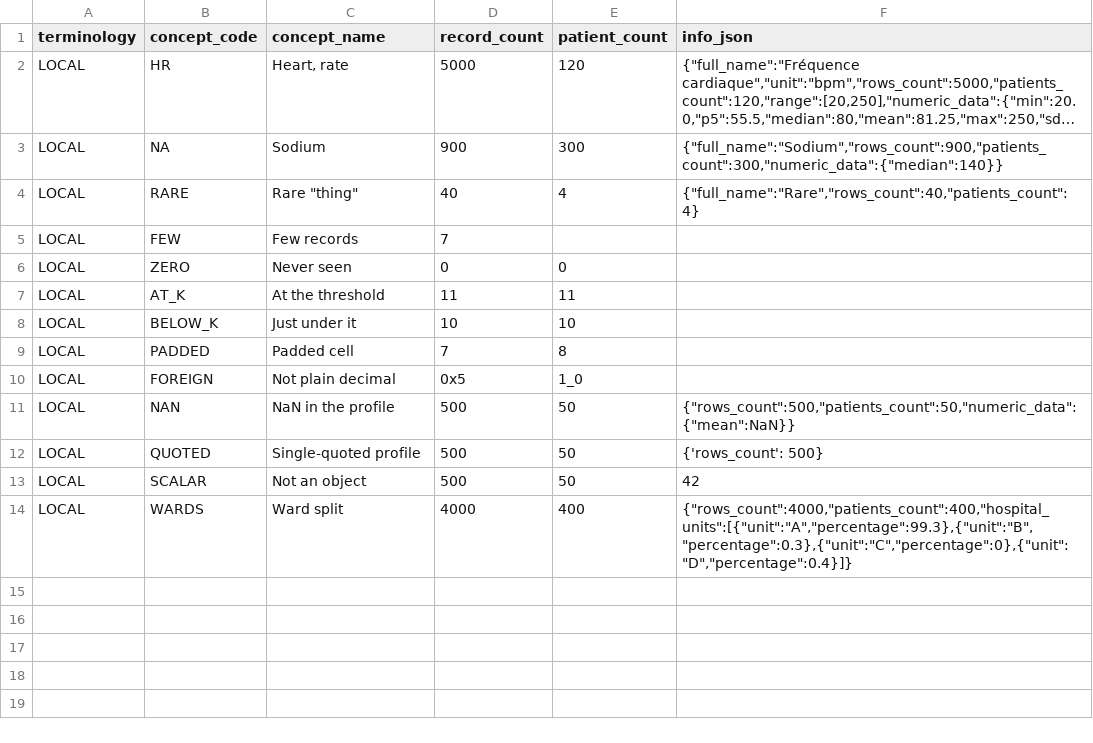
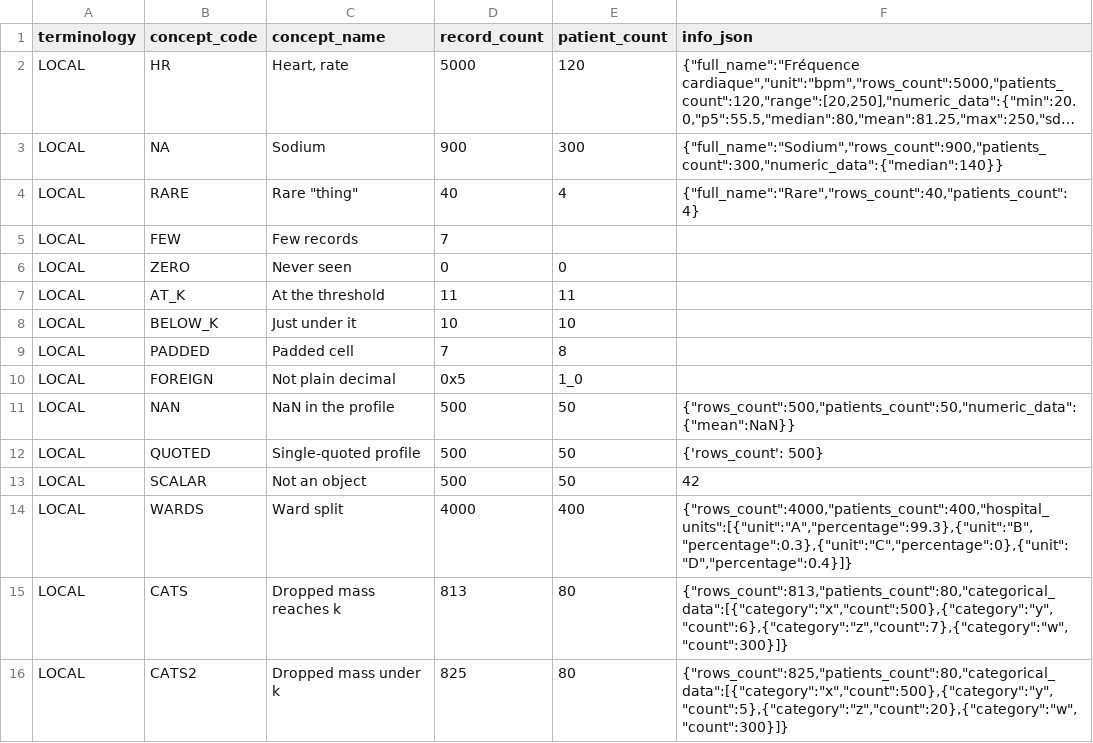
Before and after one commit to BorisDelange/Linkr, a CSV file: apps/web/src/lib/concept-mapping/__fixtures__/export-masking/input-cp1252.csv, drawn as a sheet; long unchanged cells end in ….

Commit message:
Security: secondary suppression in masked profiles: when the bins, categories, wards or years dropped as small total under k, the smallest kept ones go too, so subtracting the rest from the total no longer gives a small count back (security plan B3)

```diff
--- a/apps/web/src/lib/concept-mapping/__fixtures__/export-masking/input-cp1252.csv
+++ b/apps/web/src/lib/concept-mapping/__fixtures__/export-masking/input-cp1252.csv
@@ -14 +14,3 @@ LOCAL,SCALAR,Not an object,500,50,42
 LOCAL,WARDS,Ward split,4000,400,"{""rows_count"":4000,""patients_count"":400,""hospital_units"":[{""unit"":""A"",""percentage"":99.3},{""unit"":""B"",""percentage"":0.3},{""unit"":""C"",""percentage"":0},{""unit"":""D"",""percentage"":0.4}]}"
+LOCAL,CATS,Dropped mass reaches k,813,80,"{""rows_count"":813,""patients_count"":80,""categorical_data"":[{""category"":""x"",""count"":500},{""category"":""y"",""count"":6},{""category"":""z"",""count"":7},{""category"":""w"",""count"":300}]}"
+LOCAL,CATS2,Dropped mass under k,825,80,"{""rows_count"":825,""patients_count"":80,""categorical_data"":[{""category"":""x"",""count"":500},{""category"":""y"",""count"":5},{""category"":""z"",""count"":20},{""category"":""w"",""count"":300}]}"
```
Also changed, not shown: apps/web/src/lib/concept-mapping/__fixtures__/export-masking/expected-semicolon.csv, apps/web/src/lib/concept-mapping/__fixtures__/export-masking/expected.csv, 3 other files.
